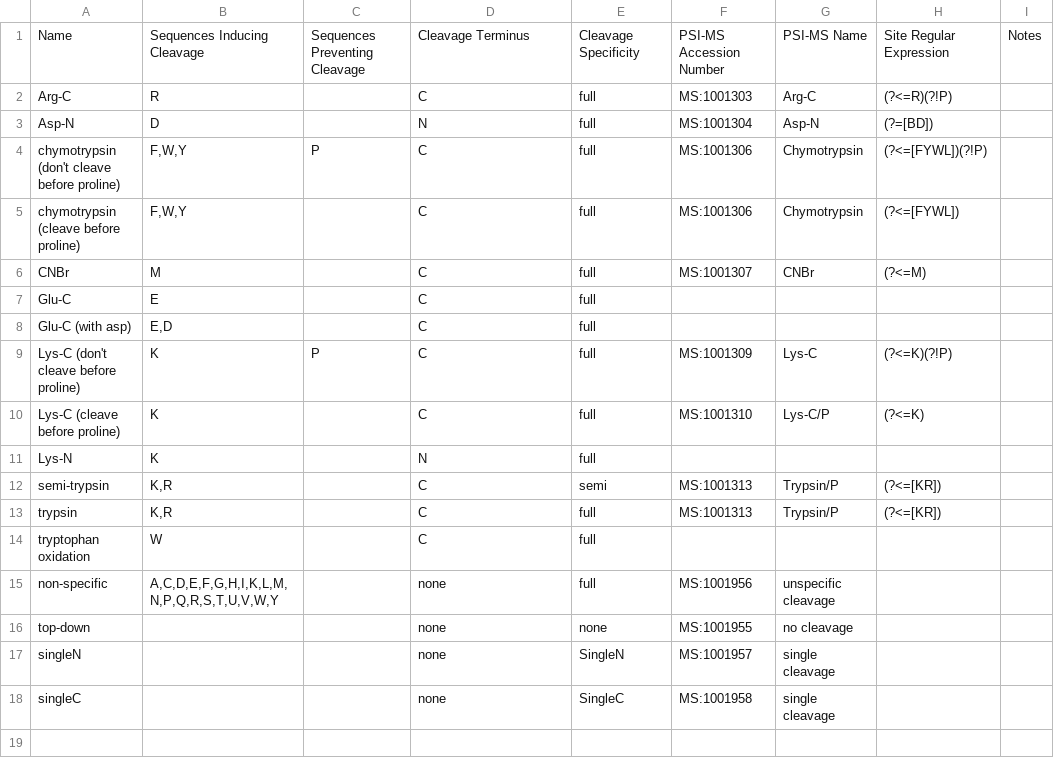
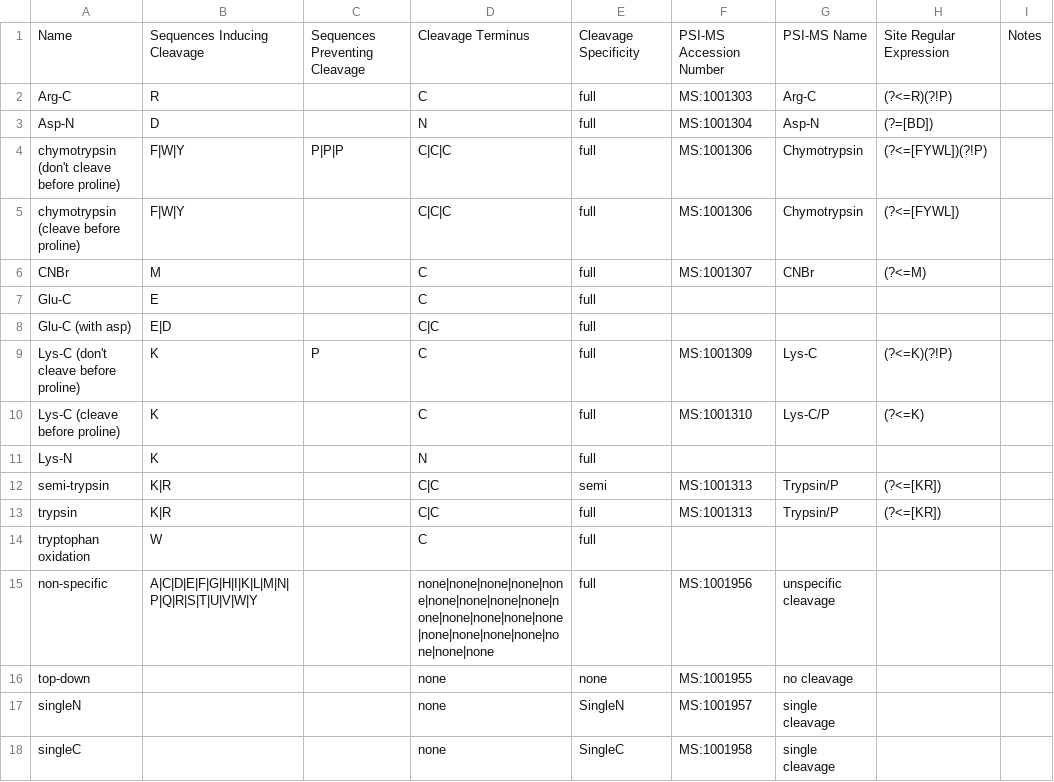
Before and after one commit to smith-chem-wisc/mzLib, a TSV file: Proteomics/ProteolyticDigestion/proteases.tsv, drawn as a sheet.

```diff
--- a/Proteomics/ProteolyticDigestion/proteases.tsv
+++ b/Proteomics/ProteolyticDigestion/proteases.tsv
@@ -3,7 +3,7 @@ Arg-C	R		C	full	MS:1001303	Arg-C	(?<=R)(?!P)
 Asp-N	D		N	full	MS:1001304	Asp-N	(?=[BD])	
-chymotrypsin (don't cleave before proline)	F,W,Y	P	C	full	MS:1001306	Chymotrypsin	(?<=[FYWL])(?!P)	
-chymotrypsin (cleave before proline)	F,W,Y		C	full	MS:1001306	Chymotrypsin	(?<=[FYWL])	
+chymotrypsin (don't cleave before proline)	F|W|Y	P|P|P	C|C|C	full	MS:1001306	Chymotrypsin	(?<=[FYWL])(?!P)	
+chymotrypsin (cleave before proline)	F|W|Y		C|C|C	full	MS:1001306	Chymotrypsin	(?<=[FYWL])	
 CNBr	M		C	full	MS:1001307	CNBr	(?<=M)	
 Glu-C	E		C	full				
-Glu-C (with asp)	E,D		C	full				
+Glu-C (with asp)	E|D		C|C	full				
 Lys-C (don't cleave before proline)	K	P	C	full	MS:1001309	Lys-C	(?<=K)(?!P)	
@@ -11,6 +11,6 @@ Lys-C (cleave before proline)	K		C	full	MS:1001310	Lys-C/P	(?<=K)
 Lys-N	K		N	full				
-semi-trypsin	K,R		C	semi	MS:1001313	Trypsin/P	(?<=[KR])	
-trypsin	K,R		C	full	MS:1001313	Trypsin/P	(?<=[KR])	
+semi-trypsin	K|R		C|C	semi	MS:1001313	Trypsin/P	(?<=[KR])	
+trypsin	K|R		C|C	full	MS:1001313	Trypsin/P	(?<=[KR])	
 tryptophan oxidation	W		C	full				
-non-specific	A,C,D,E,F,G,H,I,K,L,M,N,P,Q,R,S,T,U,V,W,Y		none	full	MS:1001956	unspecific cleavage		
+non-specific	A|C|D|E|F|G|H|I|K|L|M|N|P|Q|R|S|T|U|V|W|Y		none|none|none|none|none|none|none|none|none|none|none|none|none|none|none|none|none|none|none|none|none	full	MS:1001956	unspecific cleavage		
 top-down			none	none	MS:1001955	no cleavage		
```
Also changed, not shown: 4 other files.
